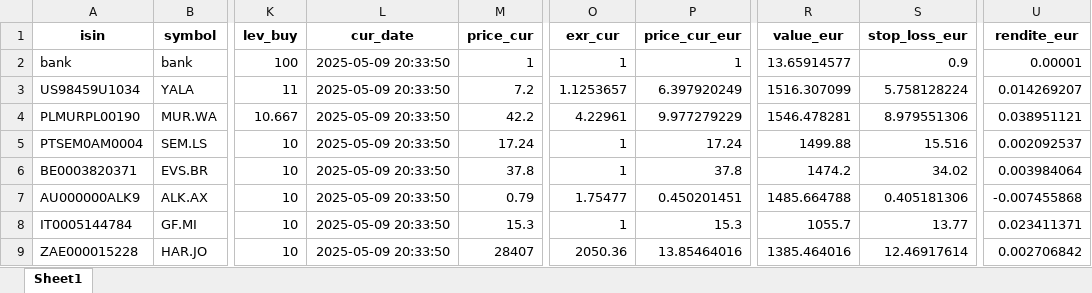
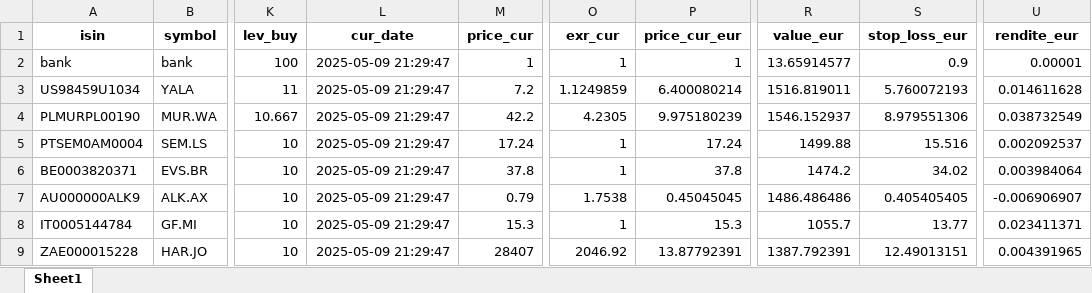
Before and after one commit to ThorstenBLN/stocks, an Excel workbook: data/depot.xlsx, sheet Sheet1, drawn as a sheet; only a part is shown, gaps mark what is left out; values as stored, in another font and other column widths than the file's, no borders; the diff names each change by its address in the sheet, - before the commit and + after, or states it on an @@ line.

```diff
--- a/data/depot.xlsx (sheet Sheet1)
+++ b/data/depot.xlsx (sheet Sheet1)
-L2:L9 (cur_date): 2025-05-09 20:33:50
+L2:L9 (cur_date): 2025-05-09 21:29:47
-O3 (exr_cur): 1.1253657
+O3 (exr_cur): 1.1249859
-P3 (price_cur_eur): 6.397920249
+P3 (price_cur_eur): 6.400080214
-R3 (value_eur): 1516.307099
+R3 (value_eur): 1516.819011
-S3 (stop_loss_eur): 5.758128224
+S3 (stop_loss_eur): 5.760072193
-U3 (rendite_eur): 0.014269207
+U3 (rendite_eur): 0.014611628
-O4 (exr_cur): 4.22961
+O4 (exr_cur): 4.2305
-P4 (price_cur_eur): 9.977279229
+P4 (price_cur_eur): 9.975180239
-R4 (value_eur): 1546.478281
+R4 (value_eur): 1546.152937
-U4 (rendite_eur): 0.038951121
+U4 (rendite_eur): 0.038732549
-O7 (exr_cur): 1.75477
+O7 (exr_cur): 1.7538
-P7 (price_cur_eur): 0.450201451
+P7 (price_cur_eur): 0.45045045
-R7 (value_eur): 1485.664788
+R7 (value_eur): 1486.486486
-S7 (stop_loss_eur): 0.405181306
+S7 (stop_loss_eur): 0.405405405
-U7 (rendite_eur): -0.007455868
+U7 (rendite_eur): -0.006906907
-O9 (exr_cur): 2050.36
+O9 (exr_cur): 2046.92
-P9 (price_cur_eur): 13.85464016
+P9 (price_cur_eur): 13.87792391
-R9 (value_eur): 1385.464016
+R9 (value_eur): 1387.792391
-S9 (stop_loss_eur): 12.46917614
+S9 (stop_loss_eur): 12.49013151
-U9 (rendite_eur): 0.002706842
+U9 (rendite_eur): 0.004391965
```
Also changed, not shown: data/depot_hist.xlsx, data/transactions.xlsx.
